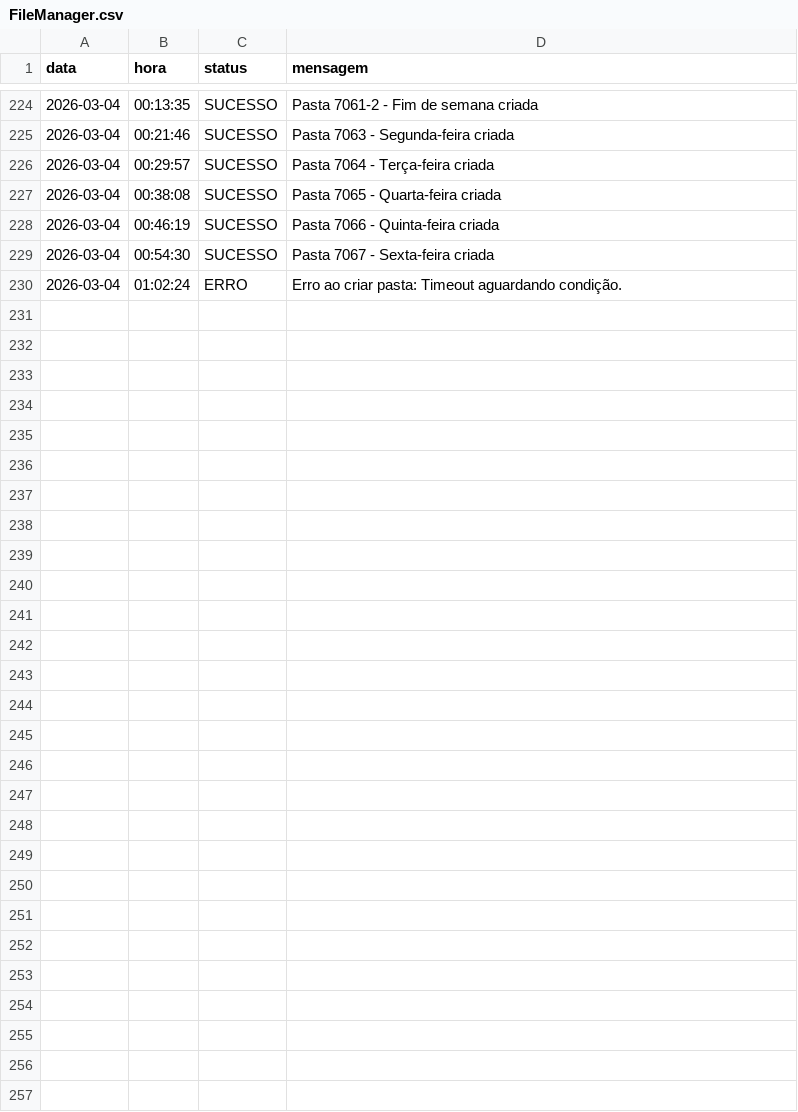
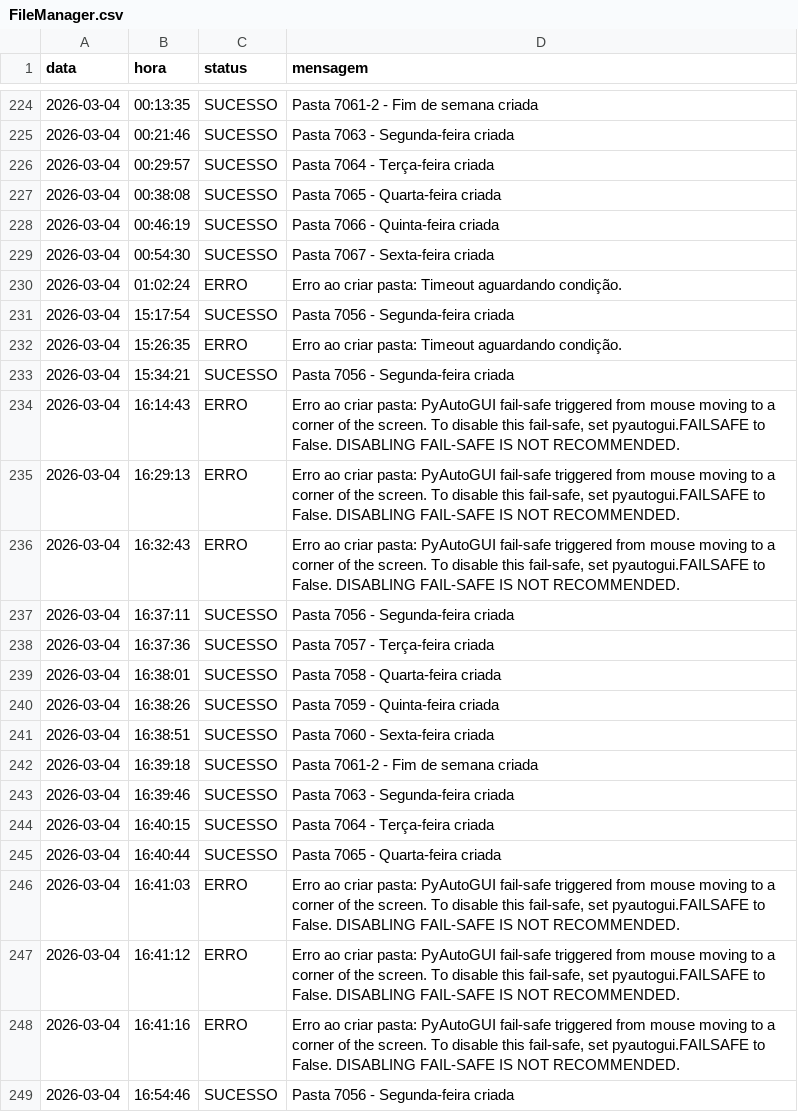
Before and after one commit to Krat-s/o_hoje_files, a CSV file: Global/Logs/FileManager.csv, drawn as a sheet; only a part is shown, gaps mark what is left out; the diff covers the shown part only; the diff names each change by its address in the sheet, - before the commit and + after, or states it on an @@ line.

```diff
--- a/Global/Logs/FileManager.csv
+++ b/Global/Logs/FileManager.csv
+row 231: 2026-03-04 | 15:17:54 | SUCESSO | Pasta 7056 - Segunda-feira criada
+row 232: 2026-03-04 | 15:26:35 | ERRO | Erro ao criar pasta: Timeout aguardando condição.
+row 233: 2026-03-04 | 15:34:21 | SUCESSO | Pasta 7056 - Segunda-feira criada
+row 234: 2026-03-04 | 16:14:43 | ERRO | Erro ao criar pasta: PyAutoGUI fail-safe triggered from mouse moving to a corner of the screen. To disable this fail-safe, set pyautogui.FAILSAFE to False. DISABLING FAIL-SAFE IS NOT RECOMMENDED.
+row 235: 2026-03-04 | 16:29:13 | ERRO | Erro ao criar pasta: PyAutoGUI fail-safe triggered from mouse moving to a corner of the screen. To disable this fail-safe, set pyautogui.FAILSAFE to False. DISABLING FAIL-SAFE IS NOT RECOMMENDED.
+row 236: 2026-03-04 | 16:32:43 | ERRO | Erro ao criar pasta: PyAutoGUI fail-safe triggered from mouse moving to a corner of the screen. To disable this fail-safe, set pyautogui.FAILSAFE to False. DISABLING FAIL-SAFE IS NOT RECOMMENDED.
+row 237: 2026-03-04 | 16:37:11 | SUCESSO | Pasta 7056 - Segunda-feira criada
+row 238: 2026-03-04 | 16:37:36 | SUCESSO | Pasta 7057 - Terça-feira criada
+row 239: 2026-03-04 | 16:38:01 | SUCESSO | Pasta 7058 - Quarta-feira criada
+row 240: 2026-03-04 | 16:38:26 | SUCESSO | Pasta 7059 - Quinta-feira criada
+row 241: 2026-03-04 | 16:38:51 | SUCESSO | Pasta 7060 - Sexta-feira criada
+row 242: 2026-03-04 | 16:39:18 | SUCESSO | Pasta 7061-2 - Fim de semana criada
+row 243: 2026-03-04 | 16:39:46 | SUCESSO | Pasta 7063 - Segunda-feira criada
+row 244: 2026-03-04 | 16:40:15 | SUCESSO | Pasta 7064 - Terça-feira criada
+row 245: 2026-03-04 | 16:40:44 | SUCESSO | Pasta 7065 - Quarta-feira criada
+row 246: 2026-03-04 | 16:41:03 | ERRO | Erro ao criar pasta: PyAutoGUI fail-safe triggered from mouse moving to a corner of the screen. To disable this fail-safe, set pyautogui.FAILSAFE to False. DISABLING FAIL-SAFE IS NOT RECOMMENDED.
+row 247: 2026-03-04 | 16:41:12 | ERRO | Erro ao criar pasta: PyAutoGUI fail-safe triggered from mouse moving to a corner of the screen. To disable this fail-safe, set pyautogui.FAILSAFE to False. DISABLING FAIL-SAFE IS NOT RECOMMENDED.
+row 248: 2026-03-04 | 16:41:16 | ERRO | Erro ao criar pasta: PyAutoGUI fail-safe triggered from mouse moving to a corner of the screen. To disable this fail-safe, set pyautogui.FAILSAFE to False. DISABLING FAIL-SAFE IS NOT RECOMMENDED.
+row 249: 2026-03-04 | 16:54:46 | SUCESSO | Pasta 7056 - Segunda-feira criada
```
Also changed, not shown: 12 added rows elsewhere in this file, Global/Logs/billhead.csv, Global/Logs/edition_info.csv, 9 other files.
